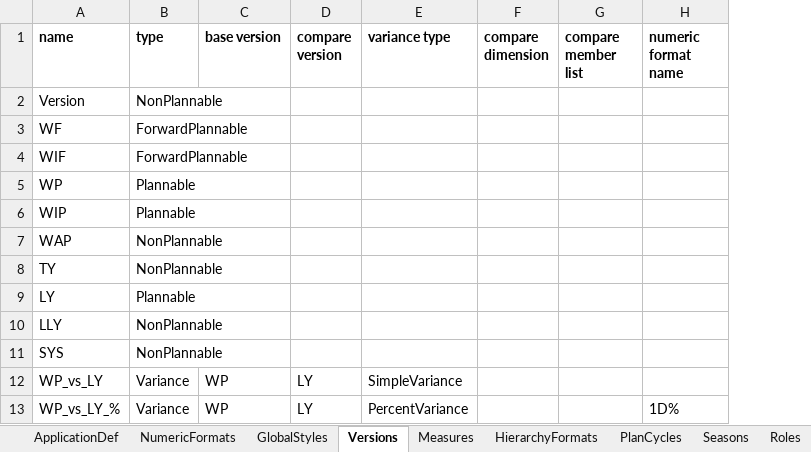
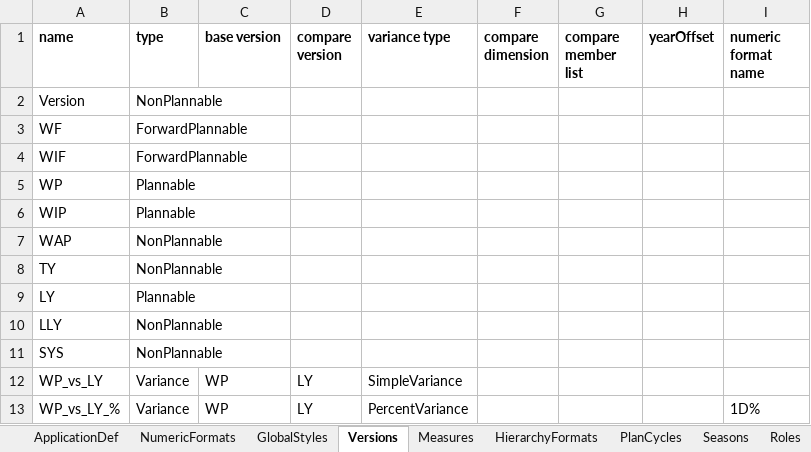
Before and after one commit to alanfarkas/test-pace-server, an Excel workbook: pace-base/test_files/2811-ExcelExport.xlsx, sheet Versions, drawn as a sheet; only a part is shown; values as stored, in another font and other column widths than the file's, no borders; the diff names each change by its address in the sheet, - before the commit and + after, or states it on an @@ line.

```diff
--- a/pace-base/test_files/2811-ExcelExport.xlsx (sheet Versions)
+++ b/pace-base/test_files/2811-ExcelExport.xlsx (sheet Versions)
+column H (yearOffset), empty
```
Also changed, not shown: sheet RoleConfigs, other sheet tabs, pace-base/test_files/2811-KatzExcelExport.xlsx, pace-base/test_files/CatLite-project-xml-28xx.xlsx, 6 other files.
